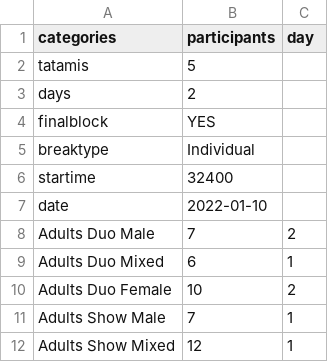
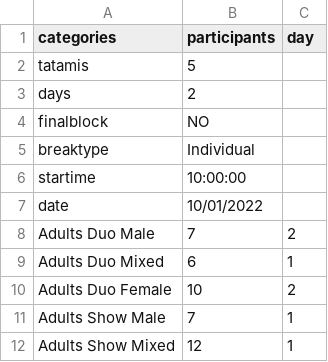
Before and after one commit to ClaudiaBehnke86/TournamentCalculator, a CSV file: tourcalc/example_tours/Adults_2days.csv, drawn as a sheet; only a part is shown; the diff names each change by its address in the sheet, - before the commit and + after, or states it on an @@ line.

```diff
--- a/tourcalc/example_tours/Adults_2days.csv
+++ b/tourcalc/example_tours/Adults_2days.csv
-B4 (participants): YES
+B4 (participants): NO
-B6 (participants): 32400
+B6 (participants): 10:00:00
-B7 (participants): 2022-01-10
+B7 (participants): 10/01/2022
```
Also changed, not shown: tourcalc/example_tours/U21_U18_3days.csv, 3 other files.
